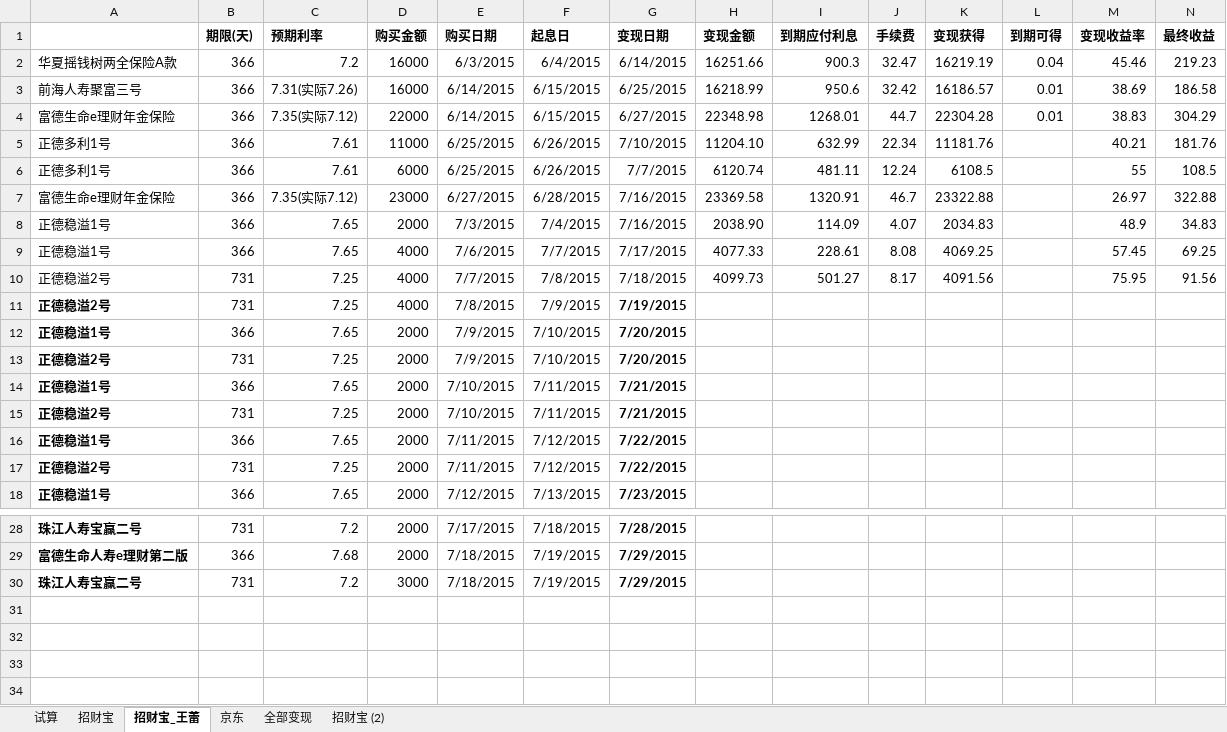
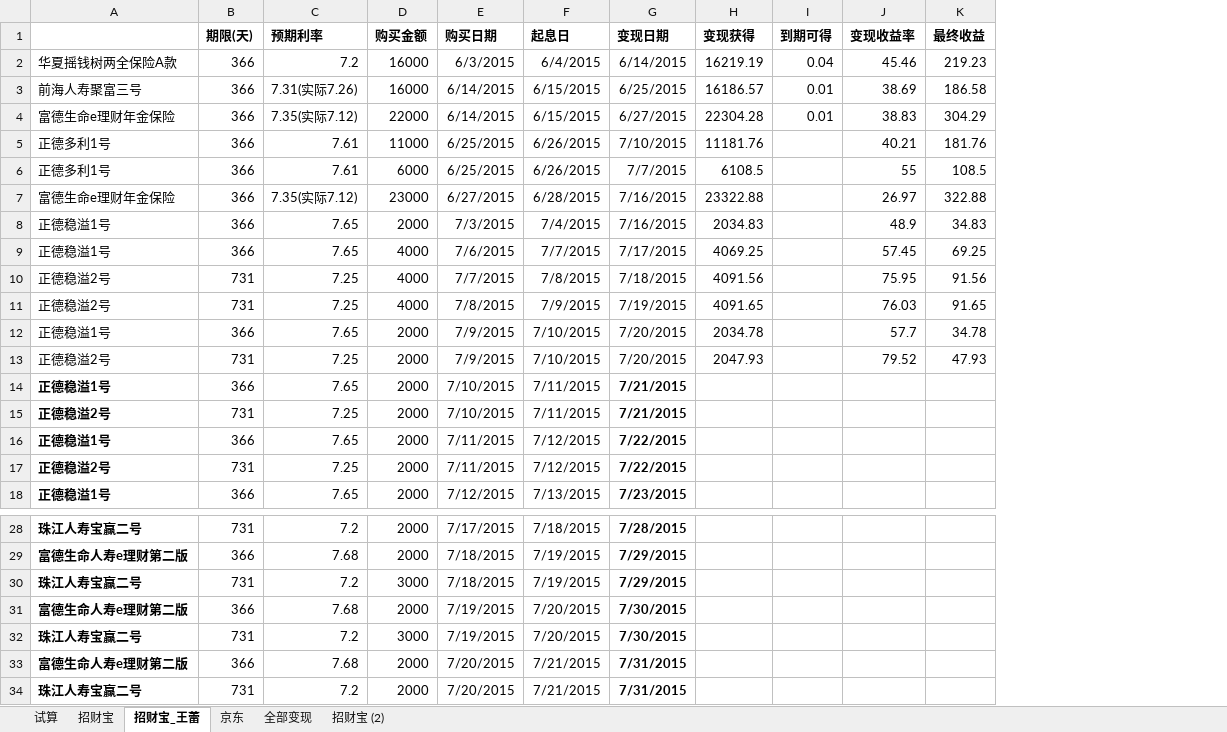
Before and after one commit to cnmud/832588m1pwG22w5t74PT0odv657C7m, an Excel workbook: 我的家/招财宝.xlsx, sheet 招财宝_王蕾, drawn as a sheet; only a part is shown, gaps mark what is left out; values as stored, in another font and other column widths than the file's, no borders; removed rows and columns are numbered as before the commit, all else as after; rows hold the shown columns only; the diff names each change by its address in the sheet, - before the commit and + after, or states it on an @@ line.

```diff
--- a/我的家/招财宝.xlsx (sheet 招财宝_王蕾)
+++ b/我的家/招财宝.xlsx (sheet 招财宝_王蕾)
-column H (变现金额), rows 2-10: 16251.66 | 16218.99 | 22348.98 | 11204.10 | 6120.74 | 23369.58 | 2038.90 | 4077.33 | 4099.73
-column I (到期应付利息), rows 2-10: 900.3 | 950.6 | 1268.01 | 632.99 | 481.11 | 1320.91 | 114.09 | 228.61 | 501.27
-column J (手续费), rows 2-10: 32.47 | 32.42 | 44.7 | 22.34 | 12.24 | 46.7 | 4.07 | 8.08 | 8.17
-A11:A13 bold: on
+A11:A13 bold: off
-G11:G13 bold: on
+G11:G13 bold: off
-H11 (变现获得): (empty)
+H11 (变现获得): 4091.65
-J11 (变现收益率): (empty)
+J11 (变现收益率): 76.03
-K11 (最终收益): (empty)
+K11 (最终收益): 91.65
-H12 (变现获得): (empty)
+H12 (变现获得): 2034.78
-J12 (变现收益率): (empty)
+J12 (变现收益率): 57.7
-K12 (最终收益): (empty)
+K12 (最终收益): 34.78
-H13 (变现获得): (empty)
+H13 (变现获得): 2047.93
-J13 (变现收益率): (empty)
+J13 (变现收益率): 79.52
-K13 (最终收益): (empty)
+K13 (最终收益): 47.93
+row 31: 富德生命人寿e理财第二版 | 366 | 7.68 | 2000 | 7/19/2015 | 7/20/2015 | 7/30/2015
+row 32: 珠江人寿宝赢二号 | 731 | 7.2 | 3000 | 7/19/2015 | 7/20/2015 | 7/30/2015
+row 33: 富德生命人寿e理财第二版 | 366 | 7.68 | 2000 | 7/20/2015 | 7/21/2015 | 7/31/2015
+row 34: 珠江人寿宝赢二号 | 731 | 7.2 | 2000 | 7/20/2015 | 7/21/2015 | 7/31/2015
```
Also changed, not shown: sheet 招财宝, sheet 京东, formulas that keep their value, 1 other file.
